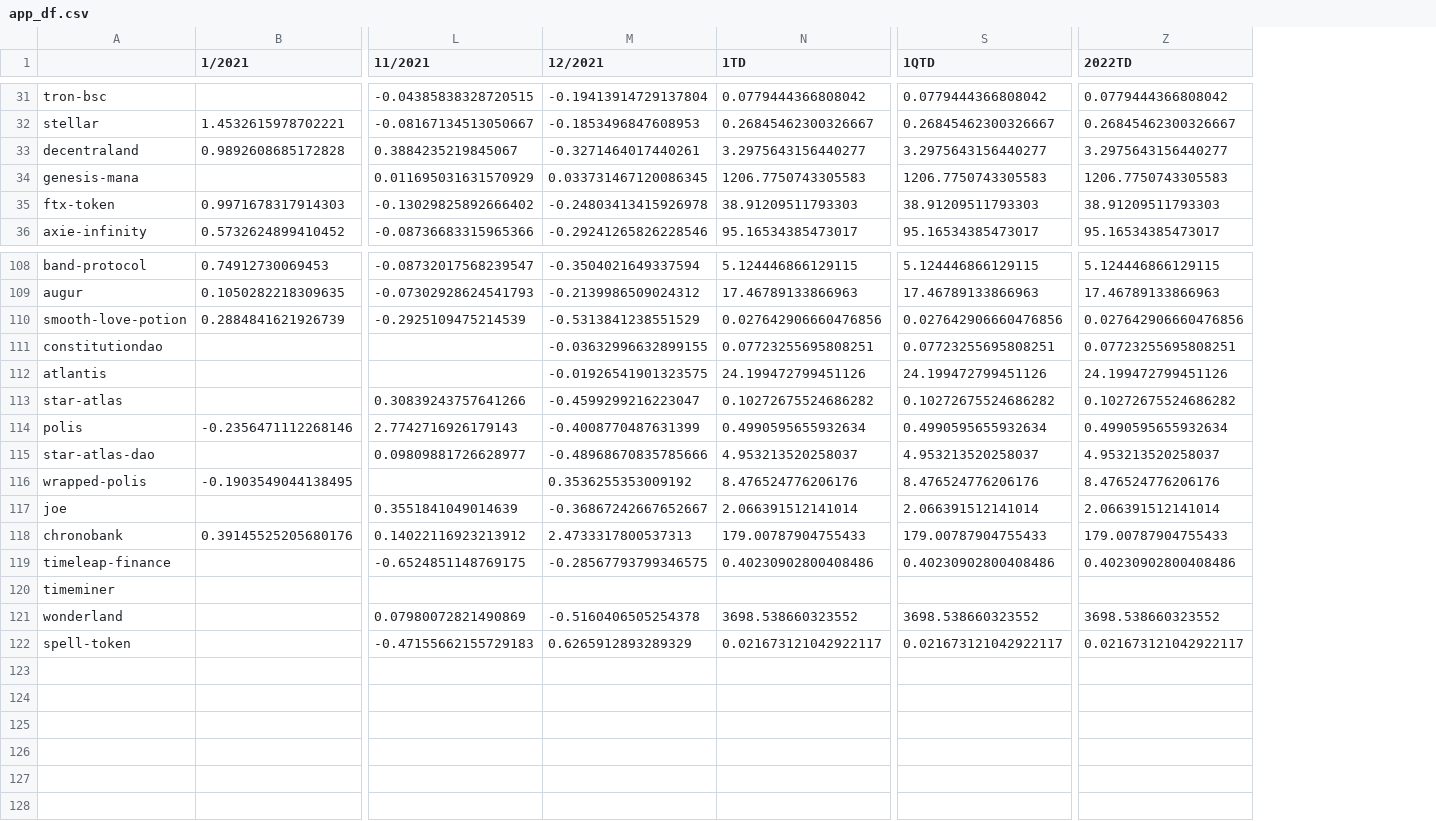
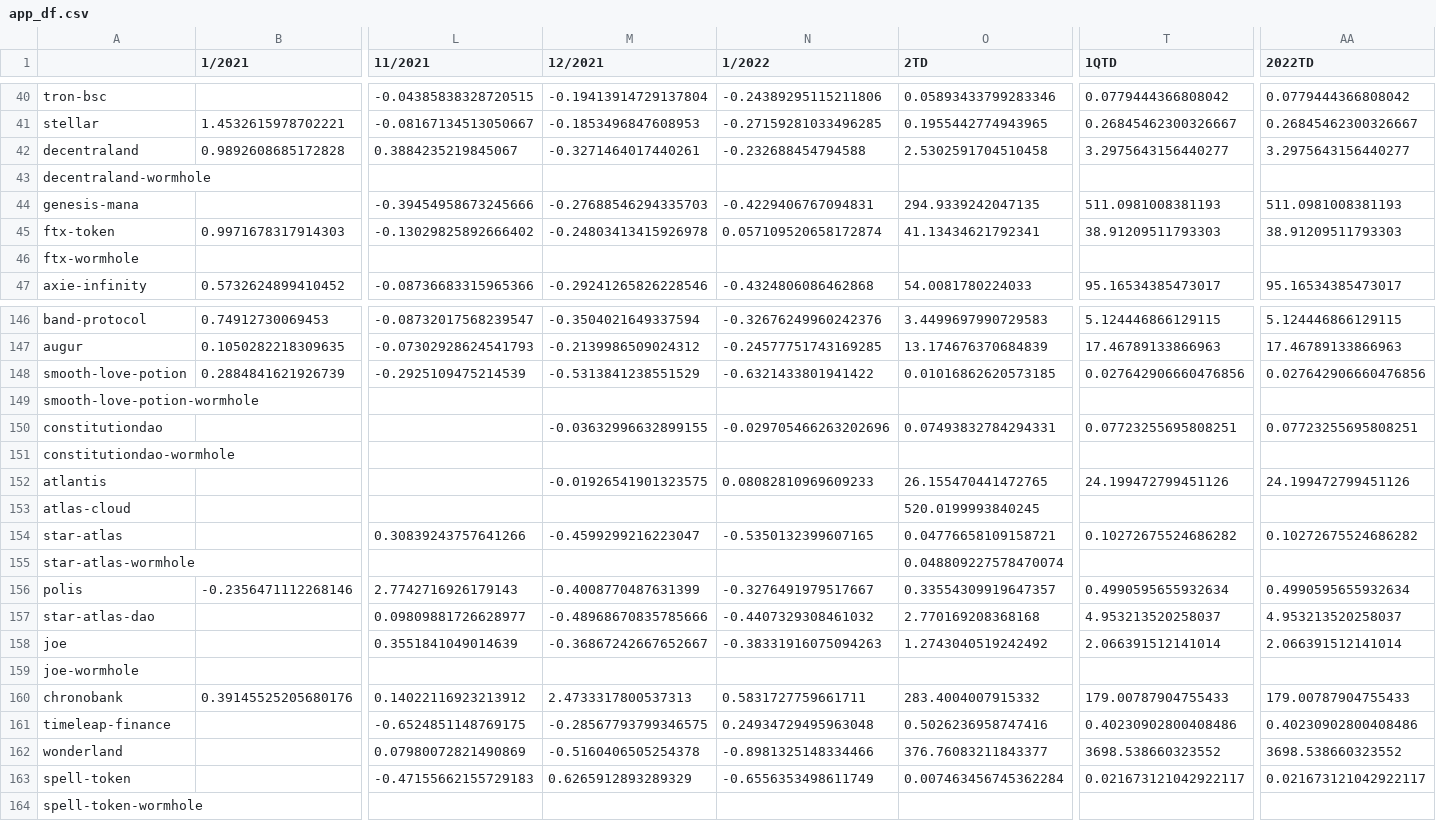
Before and after one commit to RealJacobLYT/mydash, a CSV file: app_df.csv, drawn as a sheet; only a part is shown, gaps mark what is left out; removed rows and columns are numbered as before the commit, all else as after; rows hold the shown columns only; the diff covers the shown part only; the diff names each change by its address in the sheet, - before the commit and + after, or states it on an @@ line.

```diff
--- a/app_df.csv
+++ b/app_df.csv
-column N (1TD), rows 31-36: 0.0779444366808042 | 0.26845462300326667 | 3.2975643156440277 | 1206.7750743305583 | 38.91209511793303 | 95.16534385473017; rows 108-115: 5.124446866129115 | 17.46789133866963 | 0.027642906660476856 | 0.07723255695808251 | 24.199472799451126 | 0.10272675524686282 | 0.4990595655932634 | 4.953213520258037; rows 117-119: 2.066391512141014 | 179.00787904755433 | 0.40230902800408486; rows 121-122: 3698.538660323552 | 0.021673121042922117
+column N (1/2022), rows 40-42: -0.24389295115211806 | -0.27159281033496285 | -0.232688454794588; rows 44-45: -0.4229406767094831 | 0.057109520658172874; row 47: -0.4324806086462868; rows 146-148: -0.32676249960242376 | -0.24577751743169285 | -0.6321433801941422; row 150: -0.029705466263202696; row 152: 0.08082810969609233; row 154: -0.5350132399607165; rows 156-158: -0.3276491979517667 | -0.4407329308461032 | -0.38331916075094263; rows 160-163: 0.5831727759661711 | 0.24934729495963048 | -0.8981325148334466 | -0.6556353498611749
+column O (2TD), rows 40-42: 0.05893433799283346 | 0.1955442774943965 | 2.5302591704510458; rows 44-45: 294.9339242047135 | 41.13434621792341; row 47: 54.0081780224033; rows 146-148: 3.4499697990729583 | 13.174676370684839 | 0.01016862620573185; row 150: 0.07493832784294331; row 152: 26.155470441472765; row 154: 0.04776658109158721; rows 156-158: 0.33554309919647357 | 2.770169208368168 | 1.2743040519242492; rows 160-163: 283.4004007915332 | 0.5026236958747416 | 376.76083211843377 | 0.007463456745362284
+row 43: decentraland-wormhole
-L44 (11/2021): 0.011695031631570929
+L44 (11/2021): -0.39454958673245666
-M44 (12/2021): 0.033731467120086345
+M44 (12/2021): -0.27688546294335703
-T44 (1QTD): 1206.7750743305583
+T44 (1QTD): 511.0981008381193
-AA44 (2022TD): 1206.7750743305583
+AA44 (2022TD): 511.0981008381193
+row 46: ftx-wormhole
+row 149: smooth-love-potion-wormhole
+row 151: constitutiondao-wormhole
+row 153: atlas-cloud |  |  |  |  | 520.0199993840245
+row 155: star-atlas-wormhole |  |  |  |  | 0.048809227578470074
-row 116: wrapped-polis | -0.1903549044138495 |  | 0.3536255353009192 | 8.476524776206176 | 8.476524776206176 | 8.476524776206176
+row 159: joe-wormhole
-row 120: timeminer
+row 164: spell-token-wormhole
```
Also changed, not shown: 37 added rows, 1 removed row and 3 edited cells elsewhere in this file.
